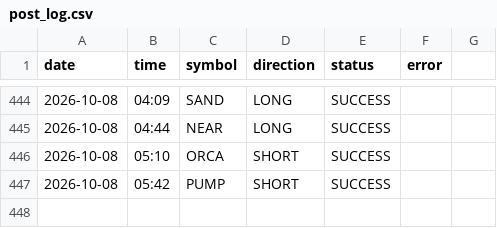
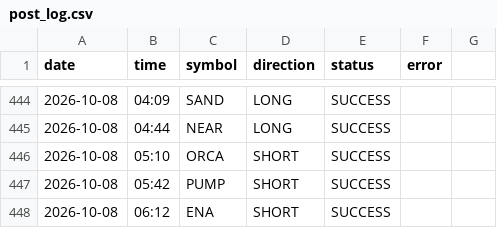
Before and after one commit to ali4asimb-cmyk/square.space.bot, a CSV file: post_log.csv, drawn as a sheet; only a part is shown, gaps mark what is left out; the diff names each change by its address in the sheet, - before the commit and + after, or states it on an @@ line.

```diff
--- a/post_log.csv
+++ b/post_log.csv
+row 448: 2026-10-08 | 06:12 | ENA | SHORT | SUCCESS
```
Also changed, not shown: 1 other file.
